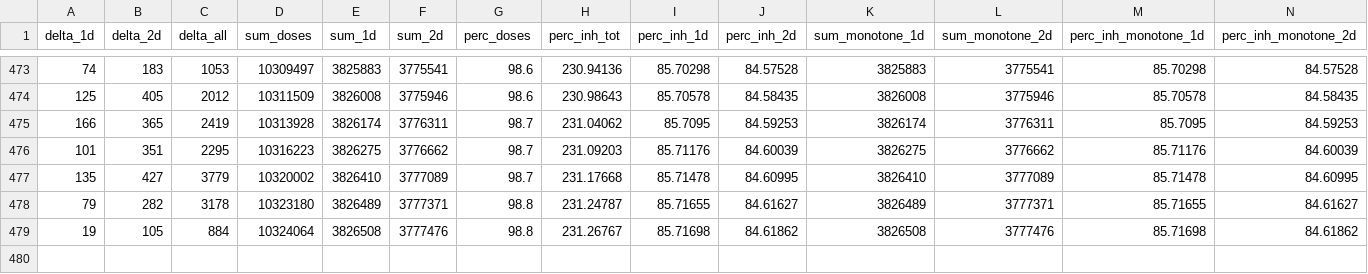
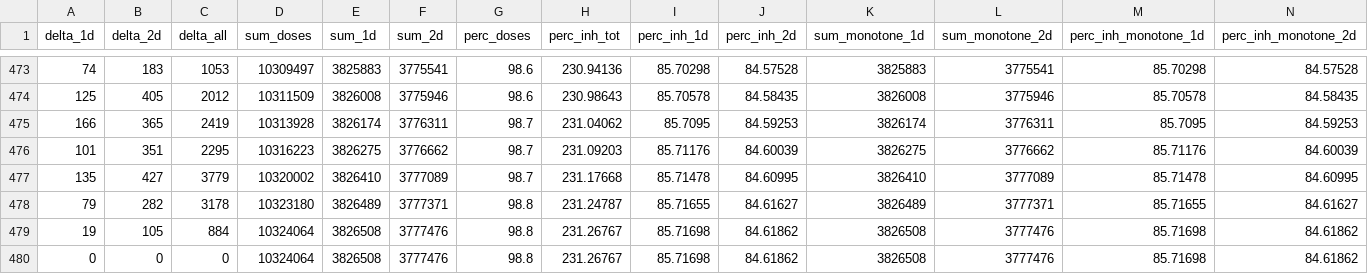
Before and after one commit to jrkager/covid-vaccinations-italy, a CSV file: vacc-history/Emilia-Romagna.csv, drawn as a sheet; only a part is shown, gaps mark what is left out; rows hold the shown columns only; the diff names each change by its address in the sheet, - before the commit and + after, or states it on an @@ line.

```diff
--- a/vacc-history/Emilia-Romagna.csv
+++ b/vacc-history/Emilia-Romagna.csv
+row 480: 0 | 0 | 0 | 10324064 | 3826508 | 3777476 | 98.8 | 231.26767 | 85.71698 | 84.61862 | 3826508 | 3777476 | 85.71698 | 84.61862
```
Also changed, not shown: vacc-history/Calabria.csv, vacc-history/Campania.csv, 19 other files.
